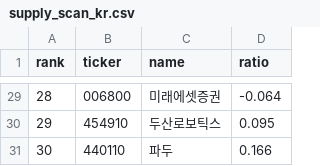
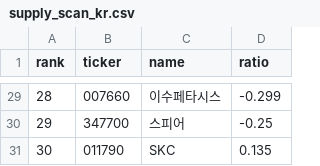
Before and after one commit to sosonamso/engi_stock_ai, a CSV file: supply_scan_kr.csv, drawn as a sheet; only a part is shown, gaps mark what is left out; the diff covers the shown part only.

```diff
--- a/supply_scan_kr.csv
+++ b/supply_scan_kr.csv
@@ -29,3 +29,3 @@
-28,006800,미래에셋증권,-0.064
-29,454910,두산로보틱스,0.095
-30,440110,파두,0.166
+28,007660,이수페타시스,-0.299
+29,347700,스피어,-0.25
+30,011790,SKC,0.135
```
Also changed, not shown: 64 edited cells elsewhere in this file, supply_signals_kr.csv.
